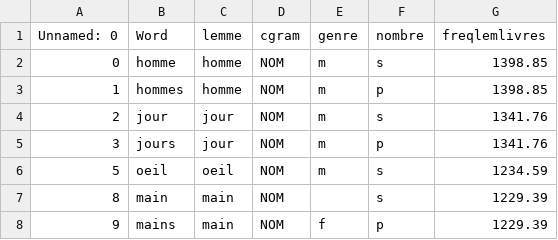
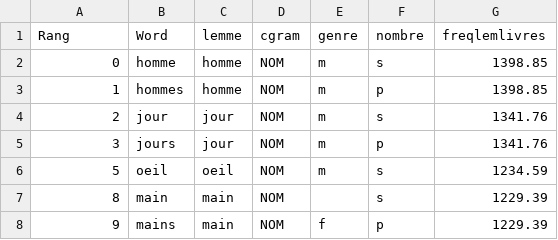
Before and after one commit to ClementineBleuze/WordEmbeddings, a CSV file: FlauBERT/Most Frequent Words/top_frequent_pure_NOUN_FlauBERT.csv, drawn as a sheet; only a part is shown.

Commit message:
giving name to column in .csv file

```diff
--- a/FlauBERT/Most Frequent Words/top_frequent_pure_NOUN_FlauBERT.csv
+++ b/FlauBERT/Most Frequent Words/top_frequent_pure_NOUN_FlauBERT.csv
@@ -1,2 +1,2 @@
-Unnamed: 0,Word,lemme,cgram,genre,nombre,freqlemlivres
+Rang,Word,lemme,cgram,genre,nombre,freqlemlivres
 0,homme,homme,NOM,m,s,1398.85
```
